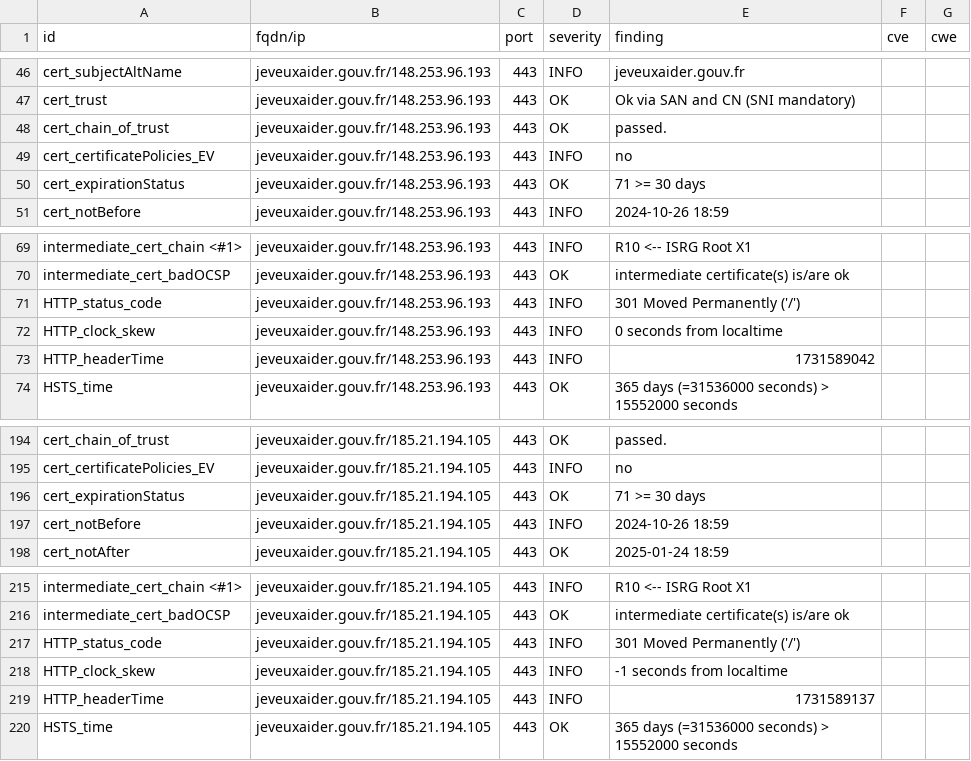
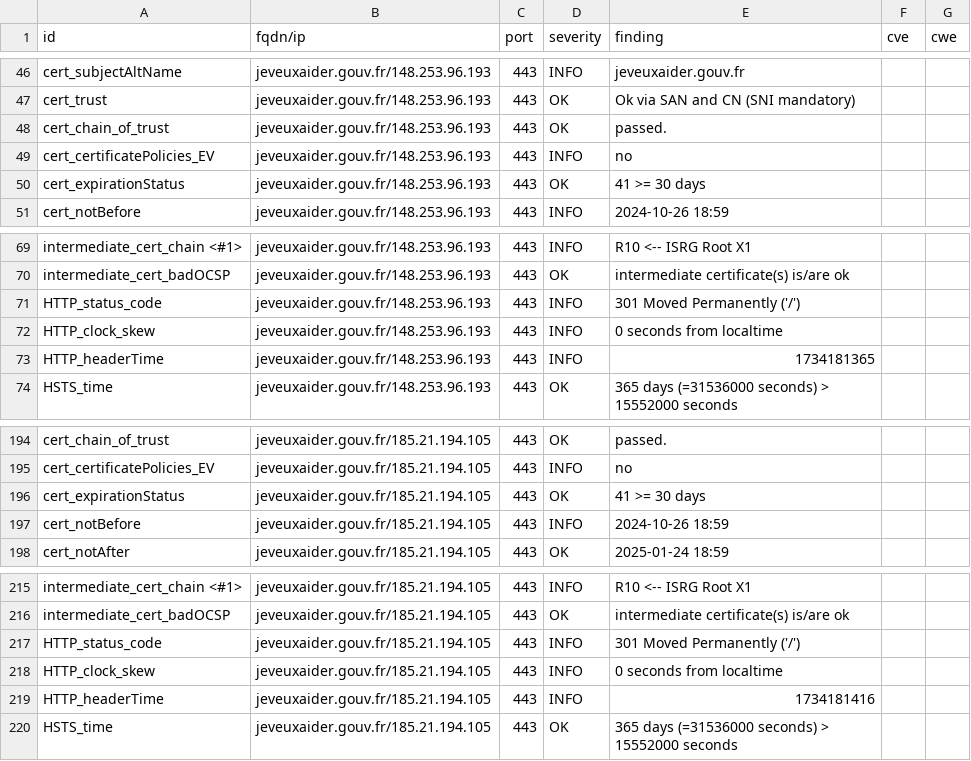
Before and after one commit to GKO-org/dashlordPrd6, a CSV file: results/aHR0cHM6Ly9qZXZldXhhaWRlci5nb3V2LmZy/testssl.csv, drawn as a sheet; only a part is shown, gaps mark what is left out.

```diff
--- a/results/aHR0cHM6Ly9qZXZldXhhaWRlci5nb3V2LmZy/testssl.csv
+++ b/results/aHR0cHM6Ly9qZXZldXhhaWRlci5nb3V2LmZy/testssl.csv
@@ -49,3 +49,3 @@
 "cert_certificatePolicies_EV","jeveuxaider.gouv.fr/148.253.96.193","443","INFO","no","",""
-"cert_expirationStatus","jeveuxaider.gouv.fr/148.253.96.193","443","OK","71 >= 30 days","",""
+"cert_expirationStatus","jeveuxaider.gouv.fr/148.253.96.193","443","OK","41 >= 30 days","",""
 "cert_notBefore","jeveuxaider.gouv.fr/148.253.96.193","443","INFO","2024-10-26 18:59","",""
@@ -72,3 +72,3 @@
 "HTTP_clock_skew","jeveuxaider.gouv.fr/148.253.96.193","443","INFO","0 seconds from localtime","",""
-"HTTP_headerTime","jeveuxaider.gouv.fr/148.253.96.193","443","INFO","1731589042","",""
+"HTTP_headerTime","jeveuxaider.gouv.fr/148.253.96.193","443","INFO","1734181365","",""
 "HSTS_time","jeveuxaider.gouv.fr/148.253.96.193","443","OK","365 days (=31536000 seconds) > 15552000 seconds","",""
@@ -195,3 +195,3 @@
 "cert_certificatePolicies_EV","jeveuxaider.gouv.fr/185.21.194.105","443","INFO","no","",""
-"cert_expirationStatus","jeveuxaider.gouv.fr/185.21.194.105","443","OK","71 >= 30 days","",""
+"cert_expirationStatus","jeveuxaider.gouv.fr/185.21.194.105","443","OK","41 >= 30 days","",""
 "cert_notBefore","jeveuxaider.gouv.fr/185.21.194.105","443","INFO","2024-10-26 18:59","",""
@@ -217,4 +217,4 @@
 "HTTP_status_code","jeveuxaider.gouv.fr/185.21.194.105","443","INFO","301 Moved Permanently ('/')","",""
-"HTTP_clock_skew","jeveuxaider.gouv.fr/185.21.194.105","443","INFO","-1 seconds from localtime","",""
-"HTTP_headerTime","jeveuxaider.gouv.fr/185.21.194.105","443","INFO","1731589137","",""
+"HTTP_clock_skew","jeveuxaider.gouv.fr/185.21.194.105","443","INFO","0 seconds from localtime","",""
+"HTTP_headerTime","jeveuxaider.gouv.fr/185.21.194.105","443","INFO","1734181416","",""
 "HSTS_time","jeveuxaider.gouv.fr/185.21.194.105","443","OK","365 days (=31536000 seconds) > 15552000 seconds","",""
```
Also changed, not shown: 8 other files.
